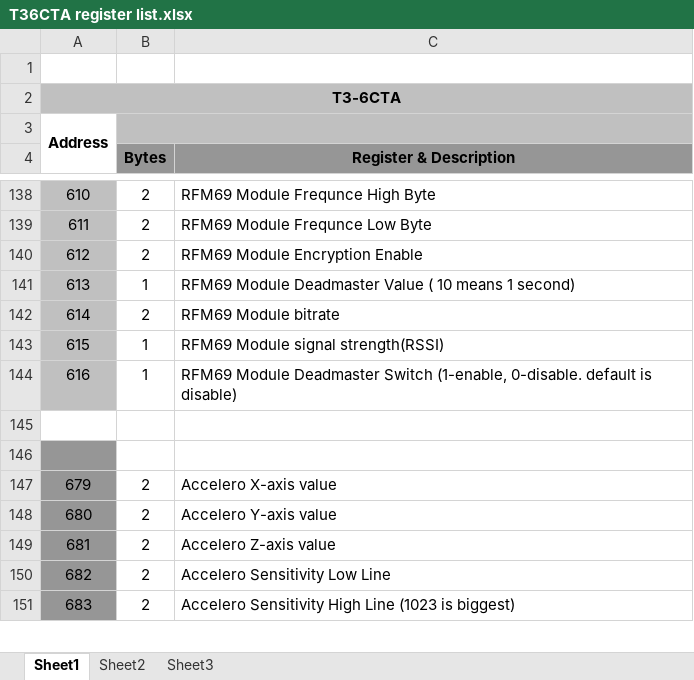
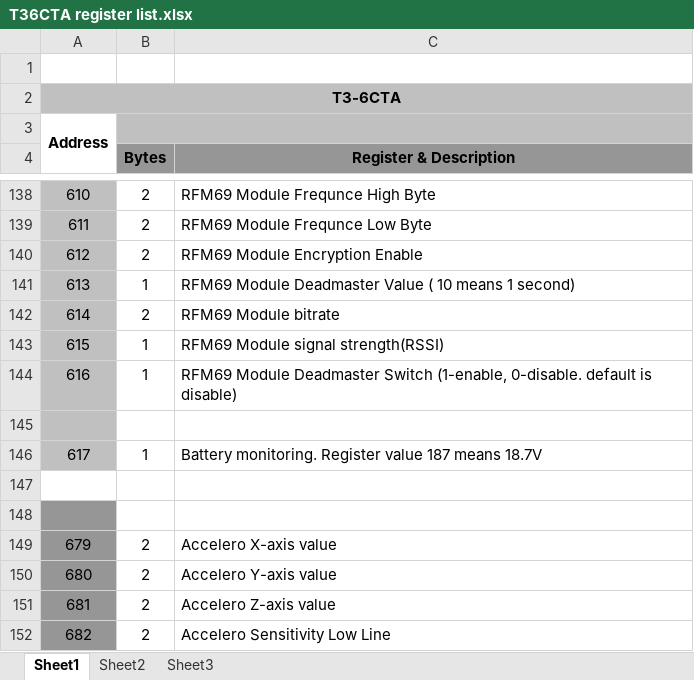
Before and after one commit to temcocontrols/T3_Modules, an Excel workbook: Docs/T36CTA register list.xlsx, sheet Sheet1, drawn as a sheet; only a part is shown, gaps mark what is left out; the shorter side is filled out with more unchanged rows; values as stored, in another font and other column widths than the file's, no borders; the diff names each change by its address in the sheet, - before the commit and + after, or states it on an @@ line.

```diff
--- a/Docs/T36CTA register list.xlsx (sheet Sheet1)
+++ b/Docs/T36CTA register list.xlsx (sheet Sheet1)
-A145 fill: none
+A145 fill: #C0C0C0
+row 146: 617 | 1 | Battery monitoring. Register value 187 means 18.7V
+row 147: (empty)
```
Also changed, not shown: 10 other files.
